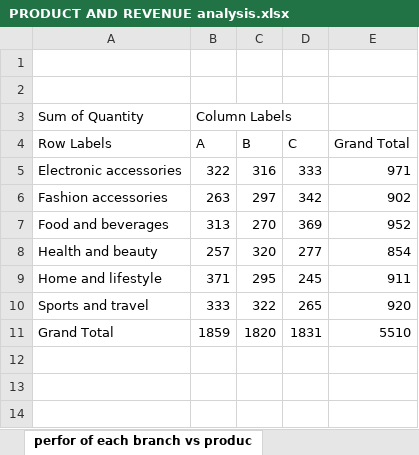
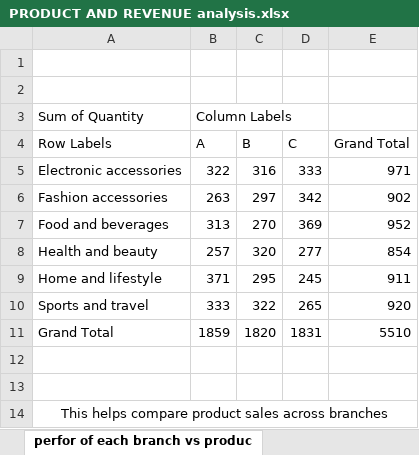
Before and after one commit to Tee4tosin/Day_six_bootcamp, an Excel workbook: PRODUCT AND REVENUE analysis.xlsx, sheet perfor of each branch vs produc, drawn as a sheet; values as stored, in another font and other column widths than the file's, no borders; charts and pictures not drawn; the diff names each change by its address in the sheet, - before the commit and + after, or states it on an @@ line.

```diff
--- a/PRODUCT AND REVENUE analysis.xlsx (sheet perfor of each branch vs produc)
+++ b/PRODUCT AND REVENUE analysis.xlsx (sheet perfor of each branch vs produc)
+row 12: (empty)
+row 13: (empty)
+row 14: This helps compare product sales across branches
```
Also changed, not shown: sheet quantity sold vs product line, sheet productline vs highest avg sale, sheet popular product line, sheet productline with higest revenue, charts or pictures.
